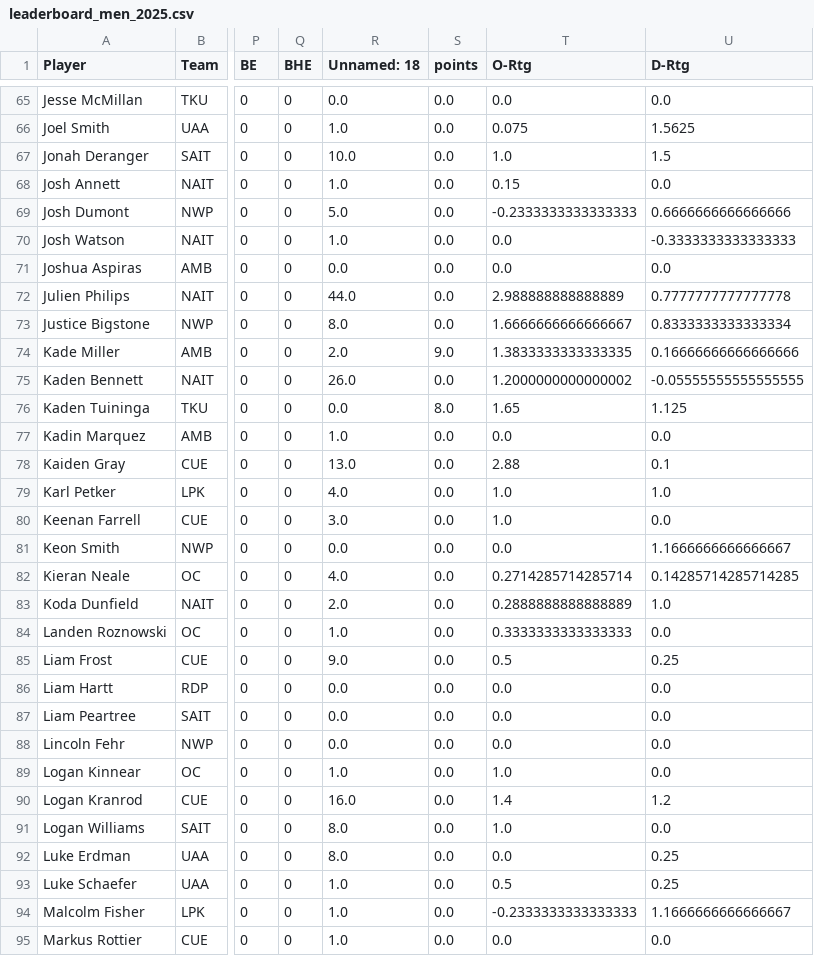
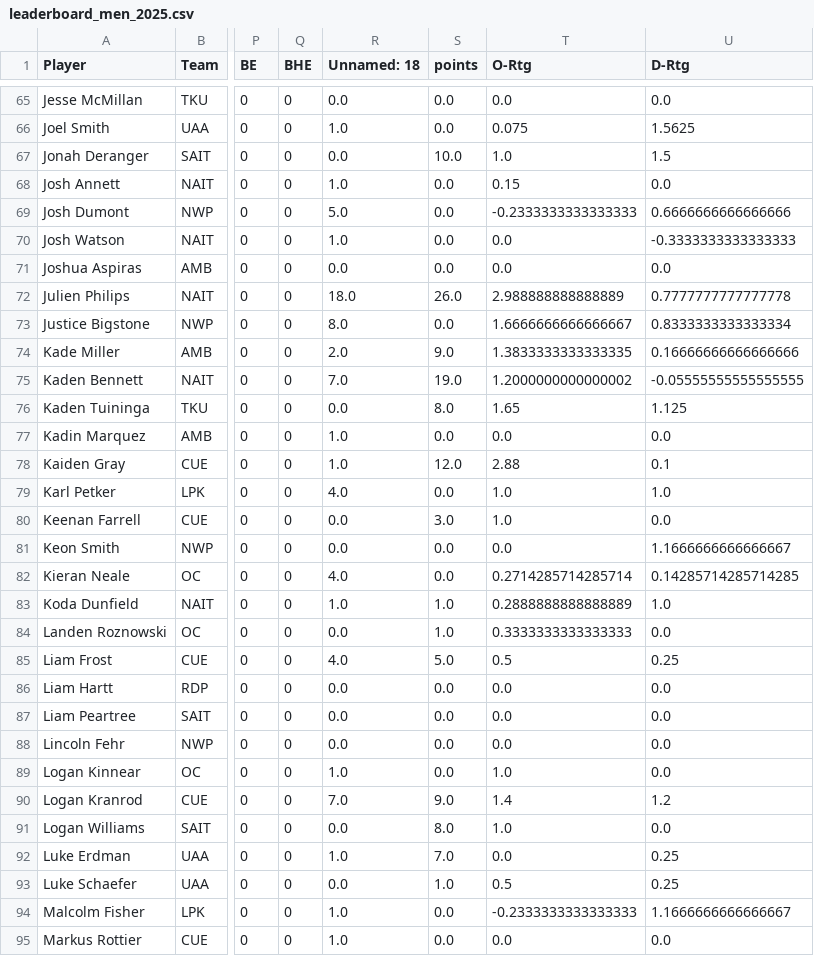
Before and after one commit to vivekpatel25/volleyball-ratings, a CSV file: data/leaderboard_men_2025.csv, drawn as a sheet; only a part is shown, gaps mark what is left out; the diff covers the shown part only; the diff names each change by its address in the sheet, - before the commit and + after, or states it on an @@ line.

```diff
--- a/data/leaderboard_men_2025.csv
+++ b/data/leaderboard_men_2025.csv
-R67 (Unnamed: 18): 10.0
+R67 (Unnamed: 18): 0.0
-S67 (points): 0.0
+S67 (points): 10.0
-R72 (Unnamed: 18): 44.0
+R72 (Unnamed: 18): 18.0
-S72 (points): 0.0
+S72 (points): 26.0
-R75 (Unnamed: 18): 26.0
+R75 (Unnamed: 18): 7.0
-S75 (points): 0.0
+S75 (points): 19.0
-R78 (Unnamed: 18): 13.0
+R78 (Unnamed: 18): 1.0
-S78 (points): 0.0
+S78 (points): 12.0
-R80 (Unnamed: 18): 3.0
+R80 (Unnamed: 18): 0.0
-S80 (points): 0.0
+S80 (points): 3.0
-R83 (Unnamed: 18): 2.0
+R83 (Unnamed: 18): 1.0
-S83:S84 (points): 0.0
+S83:S84 (points): 1.0
-R84 (Unnamed: 18): 1.0
+R84 (Unnamed: 18): 0.0
-R85 (Unnamed: 18): 9.0
+R85 (Unnamed: 18): 4.0
-S85 (points): 0.0
+S85 (points): 5.0
-R90 (Unnamed: 18): 16.0
+R90 (Unnamed: 18): 7.0
-S90 (points): 0.0
+S90 (points): 9.0
-R91 (Unnamed: 18): 8.0
+R91 (Unnamed: 18): 0.0
-S91 (points): 0.0
+S91 (points): 8.0
-R92 (Unnamed: 18): 8.0
+R92 (Unnamed: 18): 1.0
-S92 (points): 0.0
+S92 (points): 7.0
-R93 (Unnamed: 18): 1.0
+R93 (Unnamed: 18): 0.0
-S93 (points): 0.0
+S93 (points): 1.0
```
Also changed, not shown: 76 edited cells elsewhere in this file.
